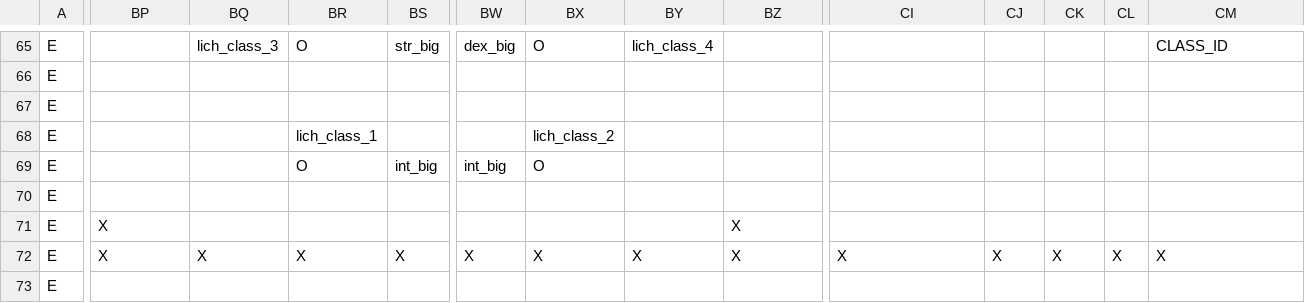
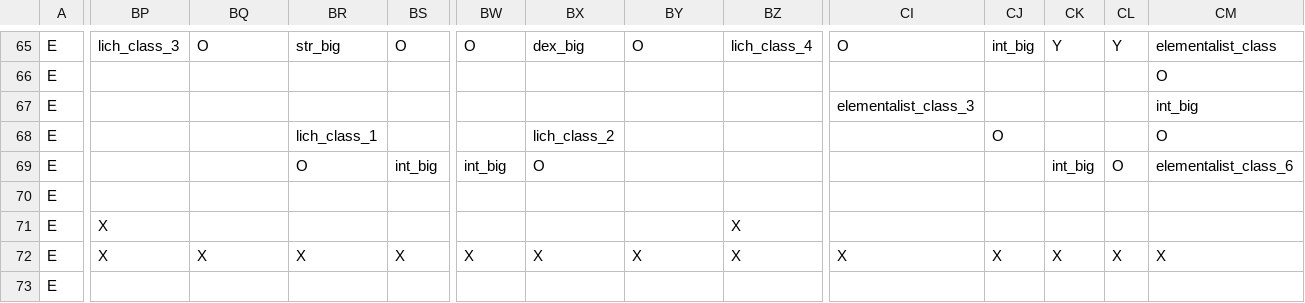
Before and after one commit to RobertSkalko/Mine-And-Slash-Rework, a CSV file: src/main/resources/data/mmorpg/mmorpg_talent_tree/ascendancy_maker/ascendancy.csv, drawn as a sheet; only a part is shown, gaps mark what is left out; the diff covers the shown part only; the diff names each change by its address in the sheet, - before the commit and + after, or states it on an @@ line.

```diff
--- a/src/main/resources/data/mmorpg/mmorpg_talent_tree/ascendancy_maker/ascendancy.csv
+++ b/src/main/resources/data/mmorpg/mmorpg_talent_tree/ascendancy_maker/ascendancy.csv
-BP65: (empty)
+BP65: lich_class_3
-BQ65: lich_class_3
+BQ65: O
-BR65: O
+BR65: str_big
-BS65: str_big
+BS65: O
-BW65: dex_big
+BW65: O
-BX65: O
+BX65: dex_big
-BY65: lich_class_4
+BY65: O
-BZ65: (empty)
+BZ65: lich_class_4
-CI65: (empty)
+CI65: O
-CJ65: (empty)
+CJ65: int_big
-CK65: (empty)
+CK65: Y
-CL65: (empty)
+CL65: Y
-CM65: CLASS_ID
+CM65: elementalist_class
-CM66: (empty)
+CM66: O
-CI67: (empty)
+CI67: elementalist_class_3
-CM67: (empty)
+CM67: int_big
-CJ68: (empty)
+CJ68: O
-CM68: (empty)
+CM68: O
-CK69: (empty)
+CK69: int_big
-CL69: (empty)
+CL69: O
-CM69: (empty)
+CM69: elementalist_class_6
```
Also changed, not shown: 29 edited cells elsewhere in this file, 43 other files.
